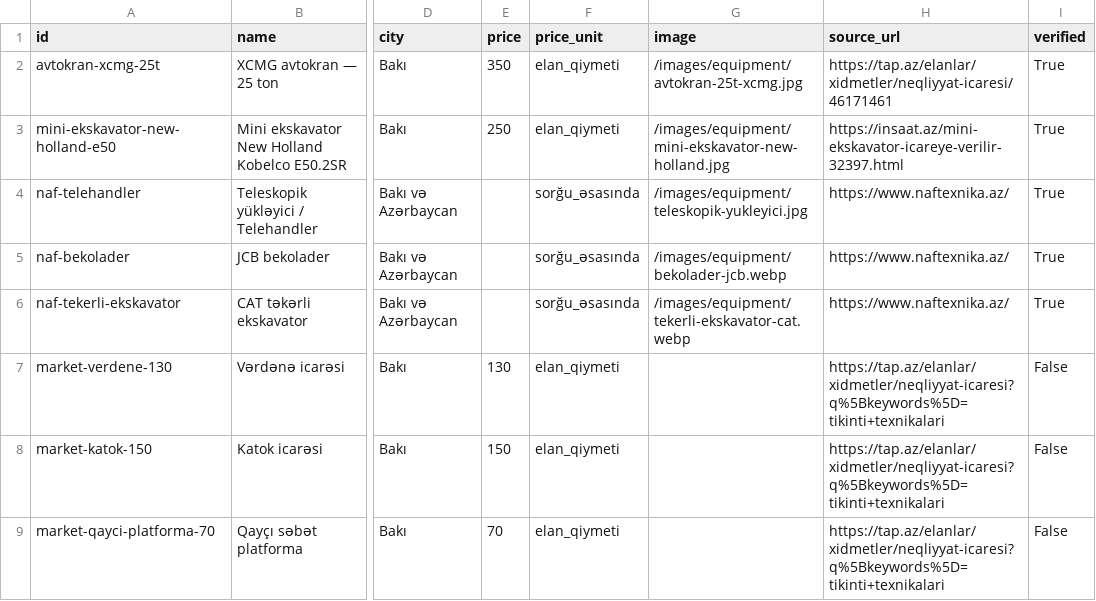
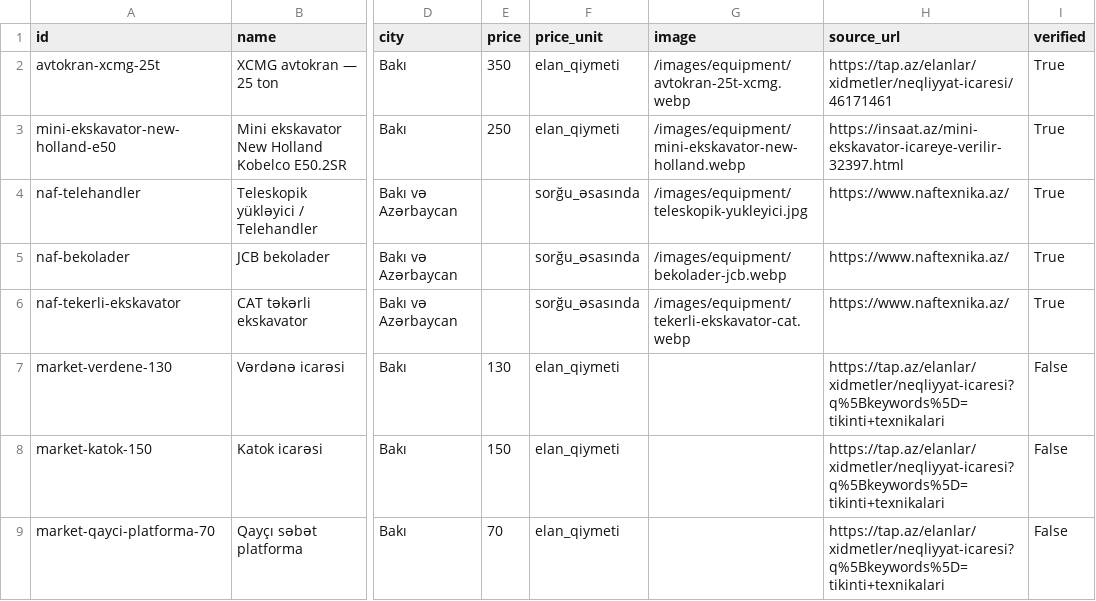
Before and after one commit to maharramv/constera, a CSV file: assets/data/azerbaycan-tikinti-texnikasi-icaresi.csv, drawn as a sheet; only a part is shown, gaps mark what is left out; the diff names each change by its address in the sheet, - before the commit and + after, or states it on an @@ line.

```diff
--- a/assets/data/azerbaycan-tikinti-texnikasi-icaresi.csv
+++ b/assets/data/azerbaycan-tikinti-texnikasi-icaresi.csv
-G2 (image): /images/equipment/avtokran-25t-xcmg.jpg
+G2 (image): /images/equipment/avtokran-25t-xcmg.webp
-G3 (image): /images/equipment/mini-ekskavator-new-holland.jpg
+G3 (image): /images/equipment/mini-ekskavator-new-holland.webp
```
Also changed, not shown: 51 other files.
